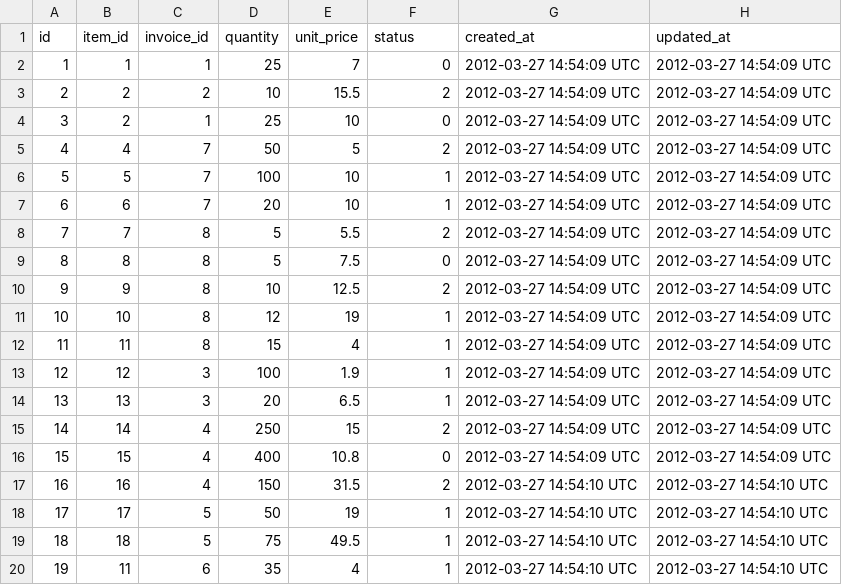
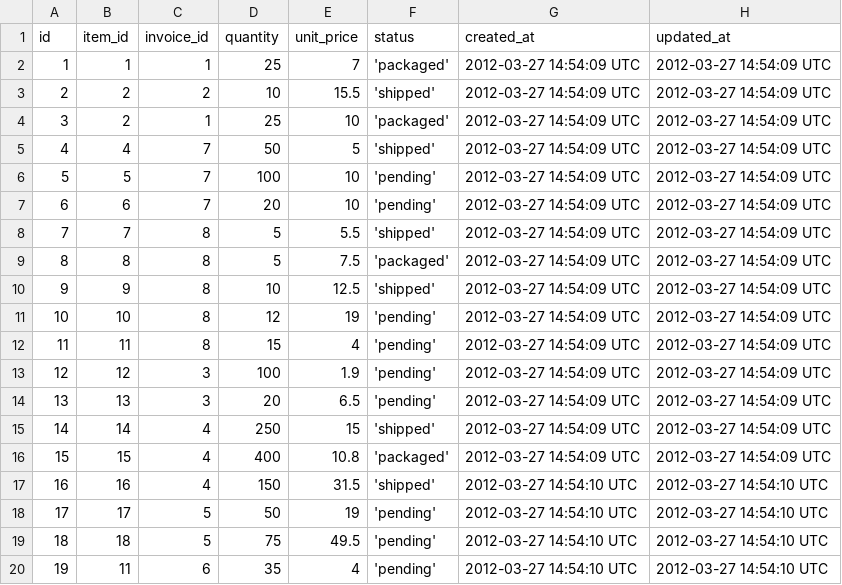
Before and after one commit to cowens87/little-esty-shop, a CSV file: db/data/invoice_items.csv, drawn as a sheet.

```diff
--- a/db/data/invoice_items.csv
+++ b/db/data/invoice_items.csv
@@ -1,20 +1,20 @@
 id,item_id,invoice_id,quantity,unit_price,status,created_at,updated_at
-1,1,1,25,7,0,2012-03-27 14:54:09 UTC,2012-03-27 14:54:09 UTC
-2,2,2,10,15.5,2,2012-03-27 14:54:09 UTC,2012-03-27 14:54:09 UTC
-3,2,1,25,10,0,2012-03-27 14:54:09 UTC,2012-03-27 14:54:09 UTC
-4,4,7,50,5,2,2012-03-27 14:54:09 UTC,2012-03-27 14:54:09 UTC
-5,5,7,100,10,1,2012-03-27 14:54:09 UTC,2012-03-27 14:54:09 UTC
-6,6,7,20,10,1,2012-03-27 14:54:09 UTC,2012-03-27 14:54:09 UTC
-7,7,8,5,5.5,2,2012-03-27 14:54:09 UTC,2012-03-27 14:54:09 UTC
-8,8,8,5,7.5,0,2012-03-27 14:54:09 UTC,2012-03-27 14:54:09 UTC
-9,9,8,10,12.5,2,2012-03-27 14:54:09 UTC,2012-03-27 14:54:09 UTC
-10,10,8,12,19,1,2012-03-27 14:54:09 UTC,2012-03-27 14:54:09 UTC
-11,11,8,15,4,1,2012-03-27 14:54:09 UTC,2012-03-27 14:54:09 UTC
-12,12,3,100,1.9,1,2012-03-27 14:54:09 UTC,2012-03-27 14:54:09 UTC
-13,13,3,20,6.5,1,2012-03-27 14:54:09 UTC,2012-03-27 14:54:09 UTC
-14,14,4,250,15,2,2012-03-27 14:54:09 UTC,2012-03-27 14:54:09 UTC
-15,15,4,400,10.8,0,2012-03-27 14:54:09 UTC,2012-03-27 14:54:09 UTC
-16,16,4,150,31.5,2,2012-03-27 14:54:10 UTC,2012-03-27 14:54:10 UTC
-17,17,5,50,19,1,2012-03-27 14:54:10 UTC,2012-03-27 14:54:10 UTC
-18,18,5,75,49.5,1,2012-03-27 14:54:10 UTC,2012-03-27 14:54:10 UTC
-19,11,6,35,4,1,2012-03-27 14:54:10 UTC,2012-03-27 14:54:10 UTC
+1,1,1,25,7,'packaged',2012-03-27 14:54:09 UTC,2012-03-27 14:54:09 UTC
+2,2,2,10,15.5,'shipped',2012-03-27 14:54:09 UTC,2012-03-27 14:54:09 UTC
+3,2,1,25,10,'packaged',2012-03-27 14:54:09 UTC,2012-03-27 14:54:09 UTC
+4,4,7,50,5,'shipped',2012-03-27 14:54:09 UTC,2012-03-27 14:54:09 UTC
+5,5,7,100,10,'pending',2012-03-27 14:54:09 UTC,2012-03-27 14:54:09 UTC
+6,6,7,20,10,'pending',2012-03-27 14:54:09 UTC,2012-03-27 14:54:09 UTC
+7,7,8,5,5.5,'shipped',2012-03-27 14:54:09 UTC,2012-03-27 14:54:09 UTC
+8,8,8,5,7.5,'packaged',2012-03-27 14:54:09 UTC,2012-03-27 14:54:09 UTC
+9,9,8,10,12.5,'shipped',2012-03-27 14:54:09 UTC,2012-03-27 14:54:09 UTC
+10,10,8,12,19,'pending',2012-03-27 14:54:09 UTC,2012-03-27 14:54:09 UTC
+11,11,8,15,4,'pending',2012-03-27 14:54:09 UTC,2012-03-27 14:54:09 UTC
+12,12,3,100,1.9,'pending',2012-03-27 14:54:09 UTC,2012-03-27 14:54:09 UTC
+13,13,3,20,6.5,'pending',2012-03-27 14:54:09 UTC,2012-03-27 14:54:09 UTC
+14,14,4,250,15,'shipped',2012-03-27 14:54:09 UTC,2012-03-27 14:54:09 UTC
+15,15,4,400,10.8,'packaged',2012-03-27 14:54:09 UTC,2012-03-27 14:54:09 UTC
+16,16,4,150,31.5,'shipped',2012-03-27 14:54:10 UTC,2012-03-27 14:54:10 UTC
+17,17,5,50,19,'pending',2012-03-27 14:54:10 UTC,2012-03-27 14:54:10 UTC
+18,18,5,75,49.5,'pending',2012-03-27 14:54:10 UTC,2012-03-27 14:54:10 UTC
+19,11,6,35,4,'pending',2012-03-27 14:54:10 UTC,2012-03-27 14:54:10 UTC
```
Also changed, not shown: db/data/customers.csv, db/data/invoices.csv, 2 other files.
